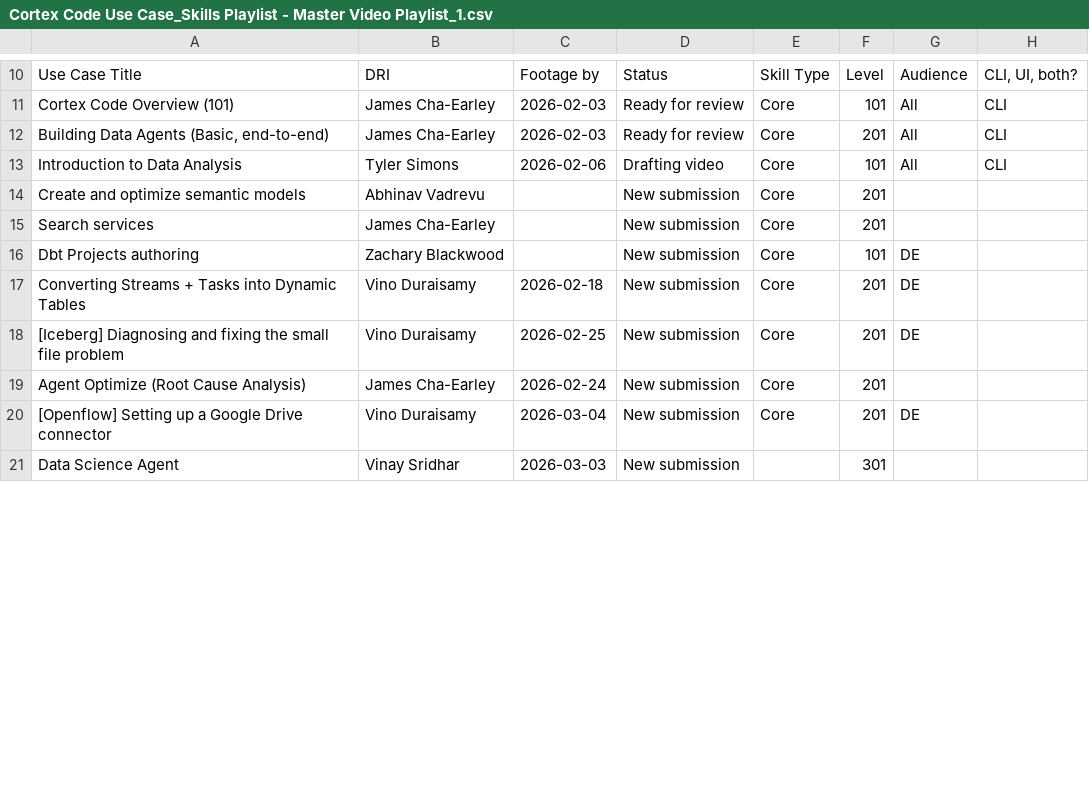
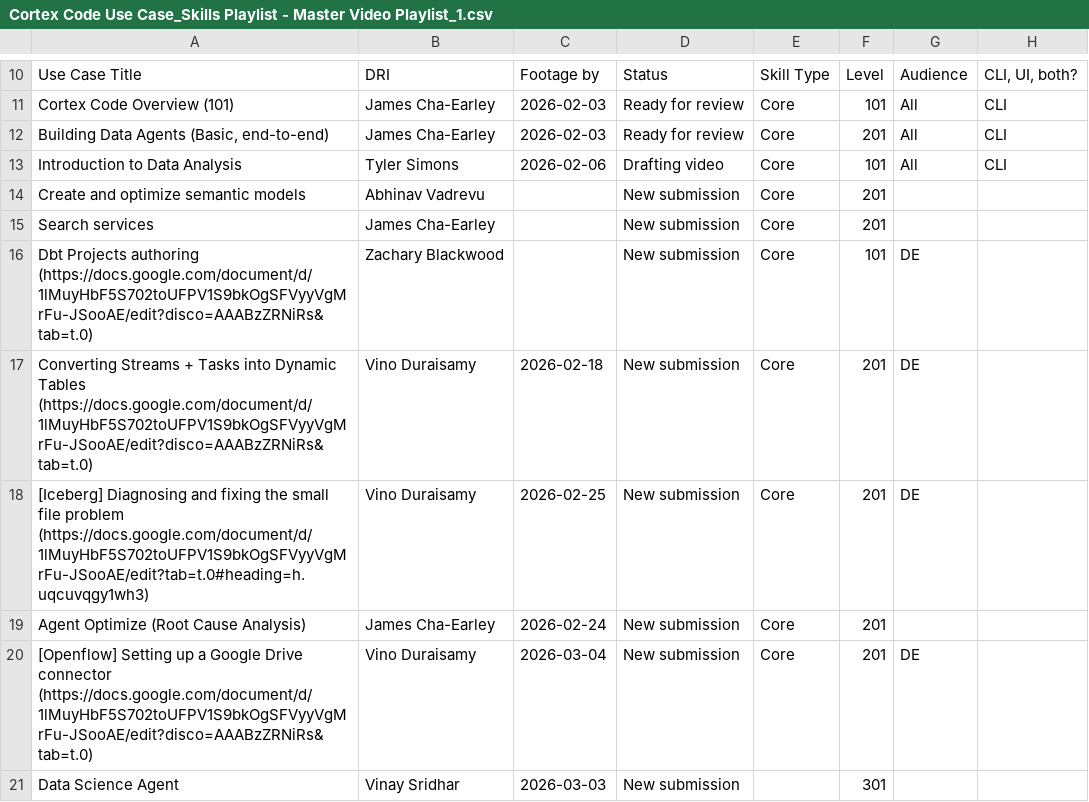
Before and after one commit to Kevinsnowflake/sheets-calendar-app, a CSV file: data/Cortex Code Use Case_Skills Playlist - Master Video Playlist_1.csv, drawn as a sheet; only a part is shown, gaps mark what is left out; the diff covers the shown part only; the diff names each change by its address in the sheet, - before the commit and + after, or states it on an @@ line.

Commit message:
Auto-sync: update data/Cortex Code Use Case_Skills Playlist - Master Video Playlist_1.csv

```diff
--- a/data/Cortex Code Use Case_Skills Playlist - Master Video Playlist_1.csv
+++ b/data/Cortex Code Use Case_Skills Playlist - Master Video Playlist_1.csv
-A16: …Projects authoring
+A16: …Projects authoring (https://docs.google.com/document/d/1lMuyHbF5S702toUFPV1S9bkOgSFVyyVgMrFu-JSooAE/edit?disco=AAABzZRNiRs&tab=t.0)
-A17: …Dynamic Tables
+A17: …Dynamic Tables (https://docs.google.com/document/d/1lMuyHbF5S702toUFPV1S9bkOgSFVyyVgMrFu-JSooAE/edit?disco=AAABzZRNiRs&tab=t.0)
-A18: …file problem
+A18: …file problem (https://docs.google.com/document/d/1lMuyHbF5S702toUFPV1S9bkOgSFVyyVgMrFu-JSooAE/edit?tab=t.0#heading=h.uqcuvqgy1wh3)
-A20: …Drive connector
+A20: …Drive connector (https://docs.google.com/document/d/1lMuyHbF5S702toUFPV1S9bkOgSFVyyVgMrFu-JSooAE/edit?disco=AAABzZRNiRs&tab=t.0)
```
Also changed, not shown: 1 added row, 1 removed row and 2 edited cells elsewhere in this file.
